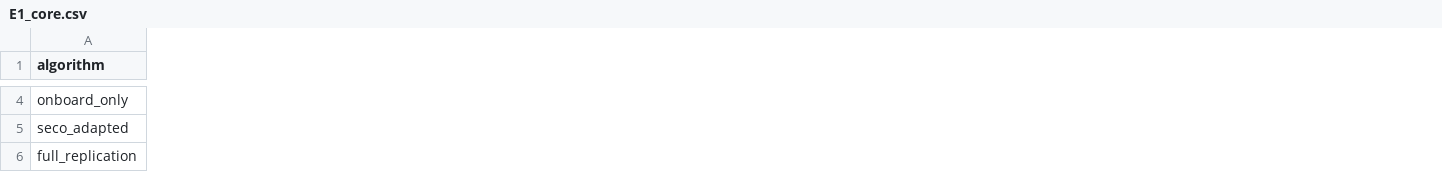
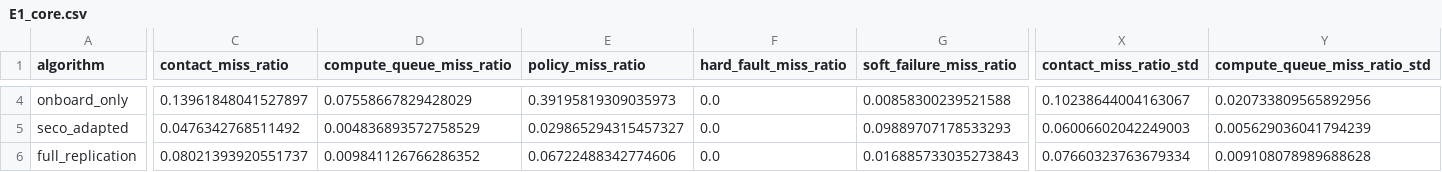
Before and after one commit to namwoam/ordi, a CSV file: results/E1_core.csv, drawn as a sheet; only a part is shown, gaps mark what is left out; removed rows and columns are numbered as before the commit, all else as after; rows hold the shown columns only; the diff covers the shown part only; the diff names each change by its address in the sheet, - before the commit and + after, or states it on an @@ line.

```diff
--- a/results/E1_core.csv
+++ b/results/E1_core.csv
+column C (contact_miss_ratio), rows 4-5: 0.13961848041527897 | 0.0476342768511492
+column D (compute_queue_miss_ratio), rows 4-5: 0.07558667829428029 | 0.004836893572758529
+column E (policy_miss_ratio), rows 4-5: 0.39195819309035973 | 0.029865294315457327
+column F (hard_fault_miss_ratio), rows 4-5: 0.0 | 0.0
+column G (soft_failure_miss_ratio), rows 4-5: 0.00858300239521588 | 0.09889707178533293
+column X (contact_miss_ratio_std), rows 4-5: 0.10238644004163067 | 0.06006602042249003
+column Y (compute_queue_miss_ratio_std), rows 4-5: 0.020733809565892956 | 0.005629036041794239
-row 6: full_replication
+row 6: full_replication | 0.08021393920551737 | 0.009841126766286352 | 0.06722488342774606 | 0.0 | 0.016885733035273843 | 0.07660323763679334 | 0.009108078989688628
```
Also changed, not shown: 3 added columns and 84 edited cells elsewhere in this file, results/E2_fault_intensity.csv, results/E3_correlated.csv, 7 other files.
